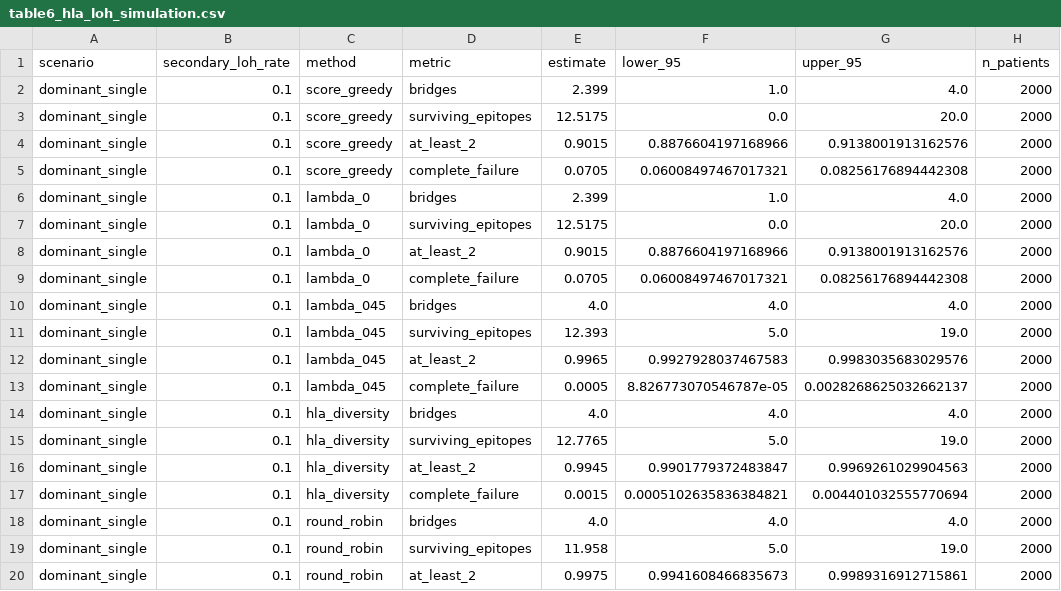
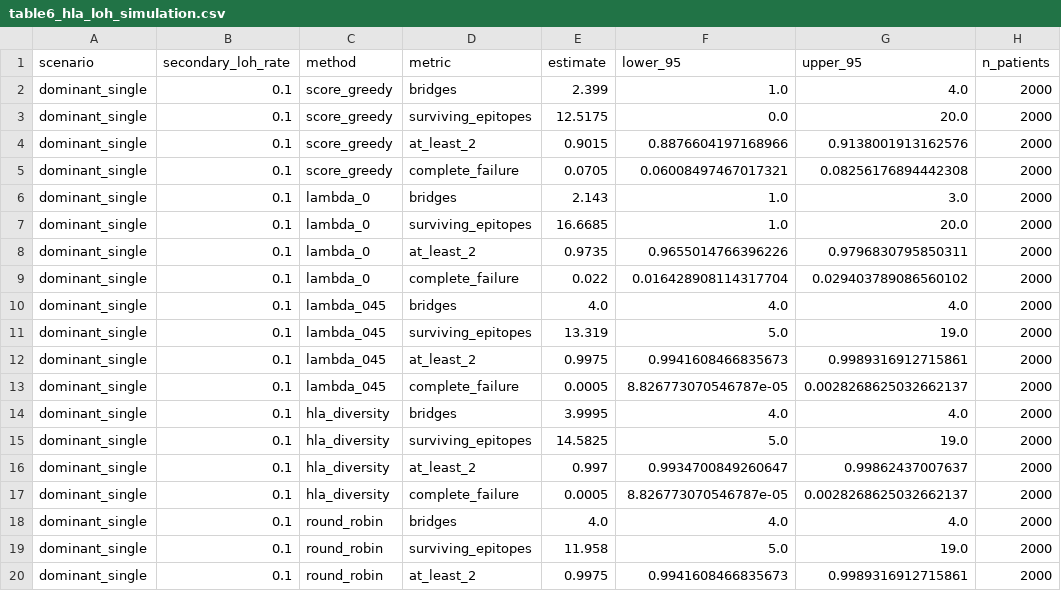
Before and after one commit to Benjaminotuya1/CalibraNeo, a CSV file: manuscript_assets/tables/table6_hla_loh_simulation.csv, drawn as a sheet; only a part is shown; the diff names each change by its address in the sheet, - before the commit and + after, or states it on an @@ line.

```diff
--- a/manuscript_assets/tables/table6_hla_loh_simulation.csv
+++ b/manuscript_assets/tables/table6_hla_loh_simulation.csv
-E6 (estimate): 2.399
+E6 (estimate): 2.143
-G6 (upper_95): 4.0
+G6 (upper_95): 3.0
-E7 (estimate): 12.5175
+E7 (estimate): 16.6685
-F7 (lower_95): 0.0
+F7 (lower_95): 1.0
-E8 (estimate): 0.9015
+E8 (estimate): 0.9735
-F8 (lower_95): 0.8876604197168966
+F8 (lower_95): 0.9655014766396226
-G8 (upper_95): 0.9138001913162576
+G8 (upper_95): 0.9796830795850311
-E9 (estimate): 0.0705
+E9 (estimate): 0.022
-F9 (lower_95): 0.06008497467017321
+F9 (lower_95): 0.016428908114317704
-G9 (upper_95): 0.08256176894442308
+G9 (upper_95): 0.029403789086560102
-E11 (estimate): 12.393
+E11 (estimate): 13.319
-E12 (estimate): 0.9965
+E12 (estimate): 0.9975
-F12 (lower_95): 0.9927928037467583
+F12 (lower_95): 0.9941608466835673
-G12 (upper_95): 0.9983035683029576
+G12 (upper_95): 0.9989316912715861
-E14 (estimate): 4.0
+E14 (estimate): 3.9995
-E15 (estimate): 12.7765
+E15 (estimate): 14.5825
-E16 (estimate): 0.9945
+E16 (estimate): 0.997
-F16 (lower_95): 0.9901779372483847
+F16 (lower_95): 0.9934700849260647
-G16 (upper_95): 0.9969261029904563
+G16 (upper_95): 0.99862437007637
-E17 (estimate): 0.0015
+E17 (estimate): 0.0005
-F17 (lower_95): 0.0005102635836384821
+F17 (lower_95): 8.826773070546787e-05
-G17 (upper_95): 0.004401032555770694
+G17 (upper_95): 0.0028268625032662137
```
Also changed, not shown: results/stochastic_shared_score_loh_sensitivity.csv, results/stochastic_shared_score_loh_sensitivity_2000.csv, 5 other files.
